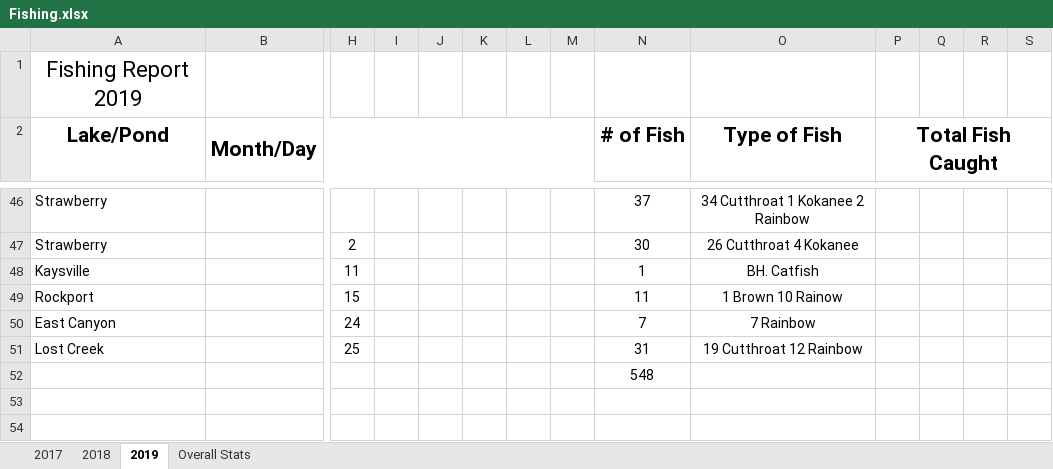
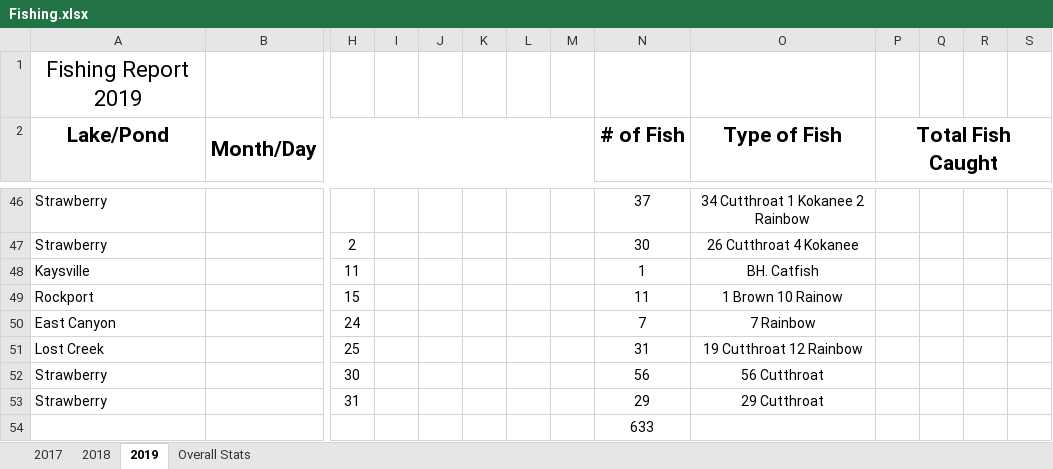
Before and after one commit to muskellunge-tiger/FitzFishing, an Excel workbook: Fishing.xlsx, sheet 2019, drawn as a sheet; only a part is shown, gaps mark what is left out; values as stored, in another font and other column widths than the file's, no borders; addresses are those after the commit; rows hold the shown columns only; the diff names each change by its address in the sheet, - before the commit and + after, or states it on an @@ line.

Commit message:
Update Fishing.xlsx

```diff
--- a/Fishing.xlsx (sheet 2019)
+++ b/Fishing.xlsx (sheet 2019)
+row 52: Strawberry |  | 30 |  |  |  |  |  | 56 | 56 Cutthroat
+row 53: Strawberry |  | 31 |  |  |  |  |  | 29 | 29 Cutthroat
-N54 (# of Fish): 548
+N54 (# of Fish): 633
```
